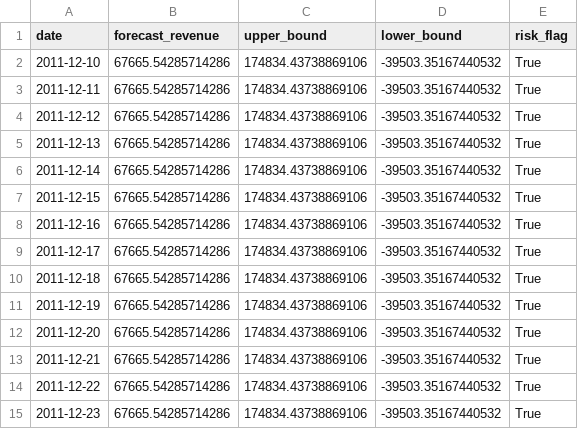
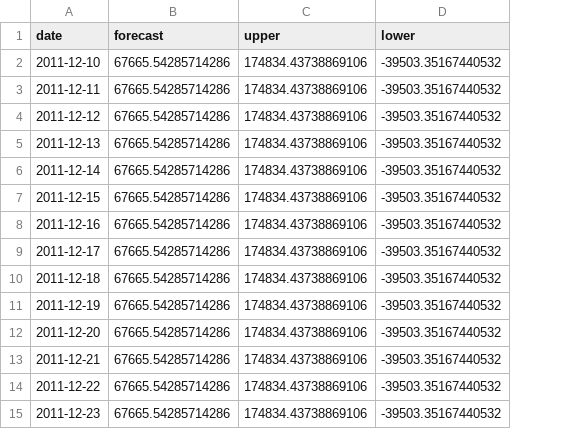
Before and after one commit to deva-harshini/Business-Decision-Intelligence-Engine, a CSV file: data/kpi/revenue_forecast.csv, drawn as a sheet; the diff names each change by its address in the sheet, - before the commit and + after, or states it on an @@ line.

```diff
--- a/data/kpi/revenue_forecast.csv
+++ b/data/kpi/revenue_forecast.csv
-column E (risk_flag), rows 2-15: all True
-B1: forecast_revenue
+B1: forecast
-C1: upper_bound
+C1: upper
-D1: lower_bound
+D1: lower
```
Also changed, not shown: data/kpi/decision_insights.csv, 2 other files.
